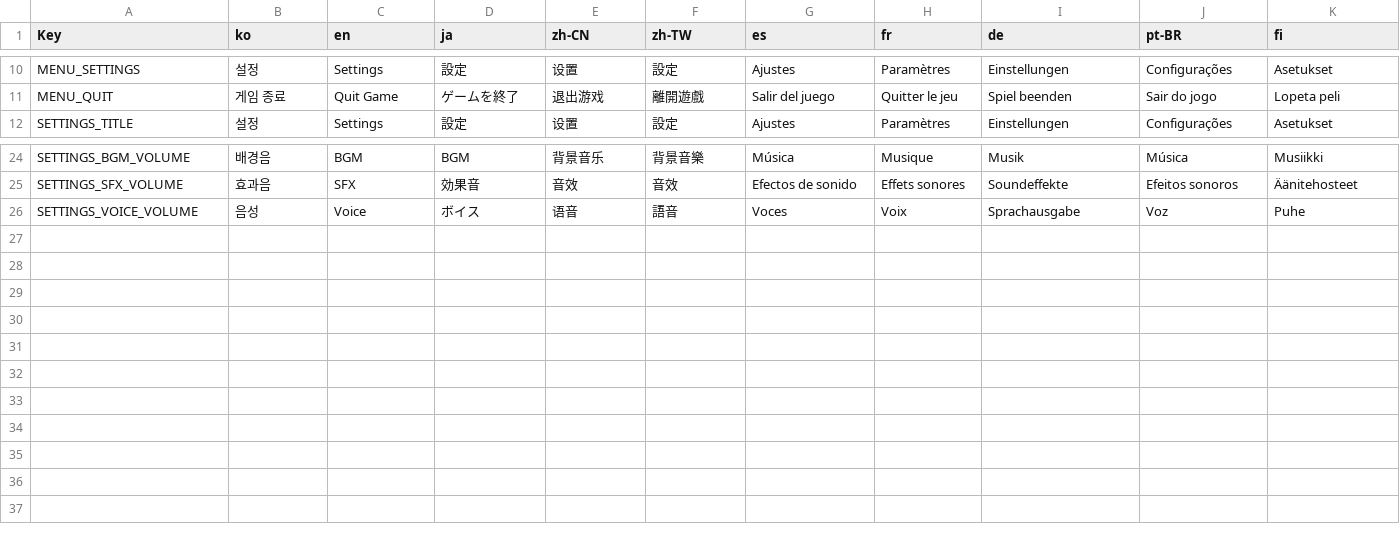
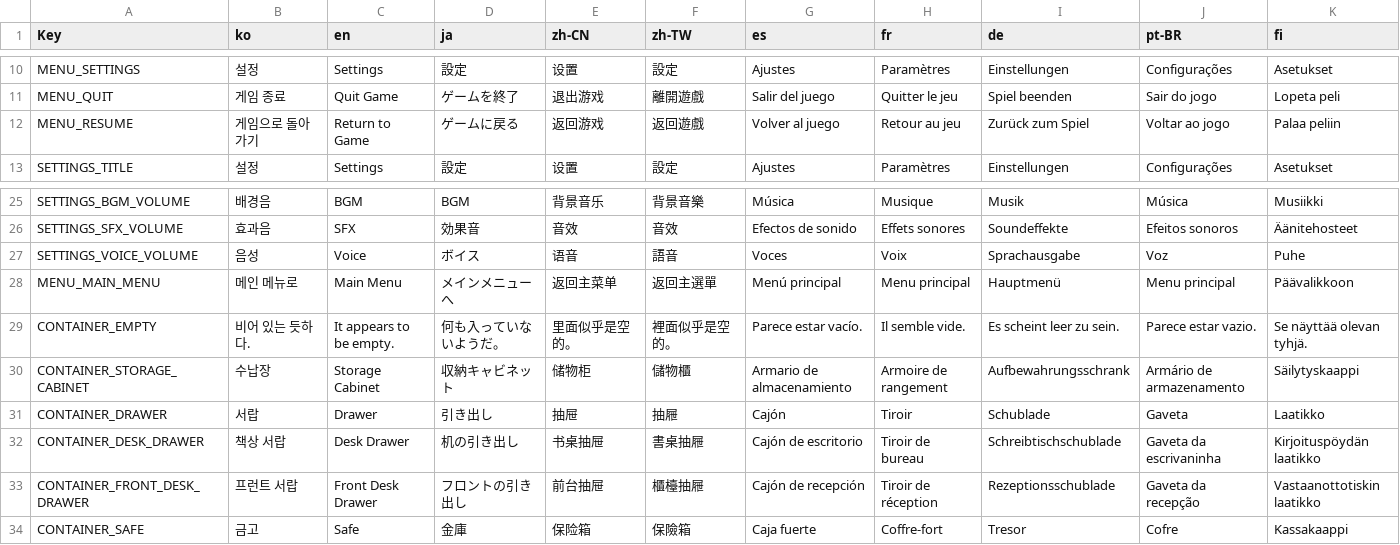
Before and after one commit to NBcampUnrealTrack/9th-Team2-Final-Project, a CSV file: Localization/UI.csv, drawn as a sheet; only a part is shown, gaps mark what is left out.

Commit message:
feat: CSV 기반 다국어 로컬라이징 시스템 구현
GameInstanceSubsystem 기반 로컬라이징 시스템 구현
한국어, 영어, 일본어 등 10개 언어 지원
UI, Dialogue, Items CSV 분리 및 번역 데이터 관리
메인 메뉴, 일시정지 메뉴, 설정 UI 다국어 적용
수납장 제목, 빈 수납장 안내 및 아이템 이름 로컬라이징 적용
언어 변경 시 UI 텍스트 자동 갱신
메인 메뉴 이어하기(MENU_CONTINUE)와 일시정지 복귀(MENU_RESUME) 번역 키 분리

```diff
--- a/Localization/UI.csv
+++ b/Localization/UI.csv
@@ -11,2 +11,3 @@ MENU_SETTINGS,설정,Settings,設定,设置,設定,Ajustes,Paramètres,Einstellu
 MENU_QUIT,게임 종료,Quit Game,ゲームを終了,退出游戏,離開遊戲,Salir del juego,Quitter le jeu,Spiel beenden,Sair do jogo,Lopeta peli
+MENU_RESUME,게임으로 돌아가기,Return to Game,ゲームに戻る,返回游戏,返回遊戲,Volver al juego,Retour au jeu,Zurück zum Spiel,Voltar ao jogo,Palaa peliin
 SETTINGS_TITLE,설정,Settings,設定,设置,設定,Ajustes,Paramètres,Einstellungen,Configurações,Asetukset
@@ -26 +27,8 @@ SETTINGS_SFX_VOLUME,효과음,SFX,効果音,音效,音效,Efectos de sonido,Effe
 SETTINGS_VOICE_VOLUME,음성,Voice,ボイス,语音,語音,Voces,Voix,Sprachausgabe,Voz,Puhe
+MENU_MAIN_MENU,메인 메뉴로,Main Menu,メインメニューへ,返回主菜单,返回主選單,Menú principal,Menu principal,Hauptmenü,Menu principal,Päävalikkoon
+CONTAINER_EMPTY,비어 있는 듯하다.,It appears to be empty.,何も入っていないようだ。,里面似乎是空的。,裡面似乎是空的。,Parece estar vacío.,Il semble vide.,Es scheint leer zu sein.,Parece estar vazio.,Se näyttää olevan tyhjä.
+CONTAINER_STORAGE_CABINET,수납장,Storage Cabinet,収納キャビネット,储物柜,儲物櫃,Armario de almacenamiento,Armoire de rangement,Aufbewahrungsschrank,Armário de armazenamento,Säilytyskaappi
+CONTAINER_DRAWER,서랍,Drawer,引き出し,抽屉,抽屜,Cajón,Tiroir,Schublade,Gaveta,Laatikko
+CONTAINER_DESK_DRAWER,책상 서랍,Desk Drawer,机の引き出し,书桌抽屉,書桌抽屜,Cajón de escritorio,Tiroir de bureau,Schreibtischschublade,Gaveta da escrivaninha,Kirjoituspöydän laatikko
+CONTAINER_FRONT_DESK_DRAWER,프런트 서랍,Front Desk Drawer,フロントの引き出し,前台抽屉,櫃檯抽屜,Cajón de recepción,Tiroir de réception,Rezeptionsschublade,Gaveta da recepção,Vastaanottotiskin laatikko
+CONTAINER_SAFE,금고,Safe,金庫,保险箱,保險箱,Caja fuerte,Coffre-fort,Tresor,Cofre,Kassakaappi
```
Also changed, not shown: 13 other files.
